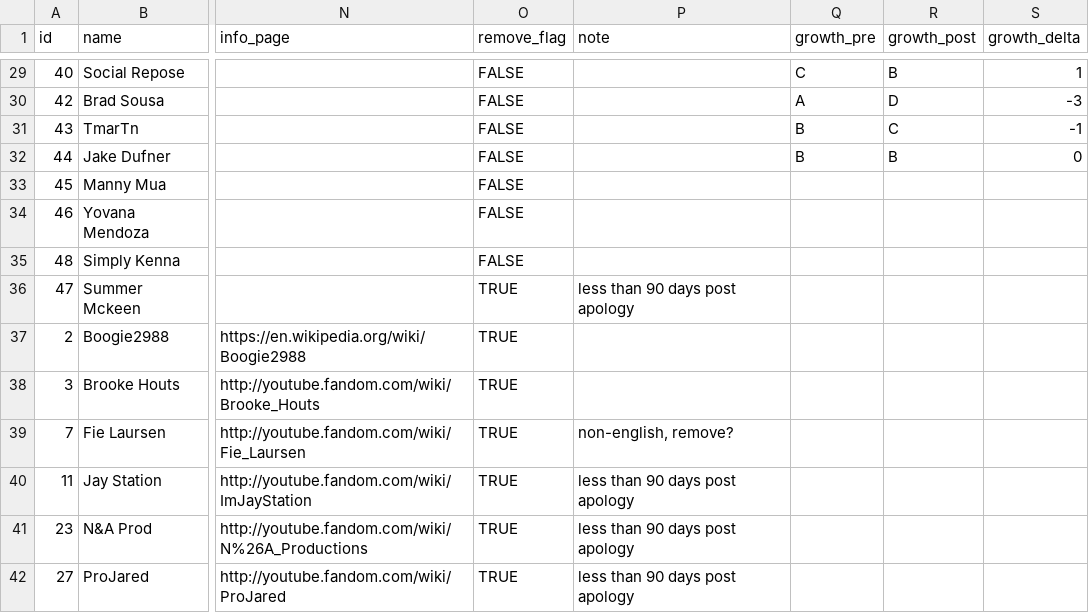
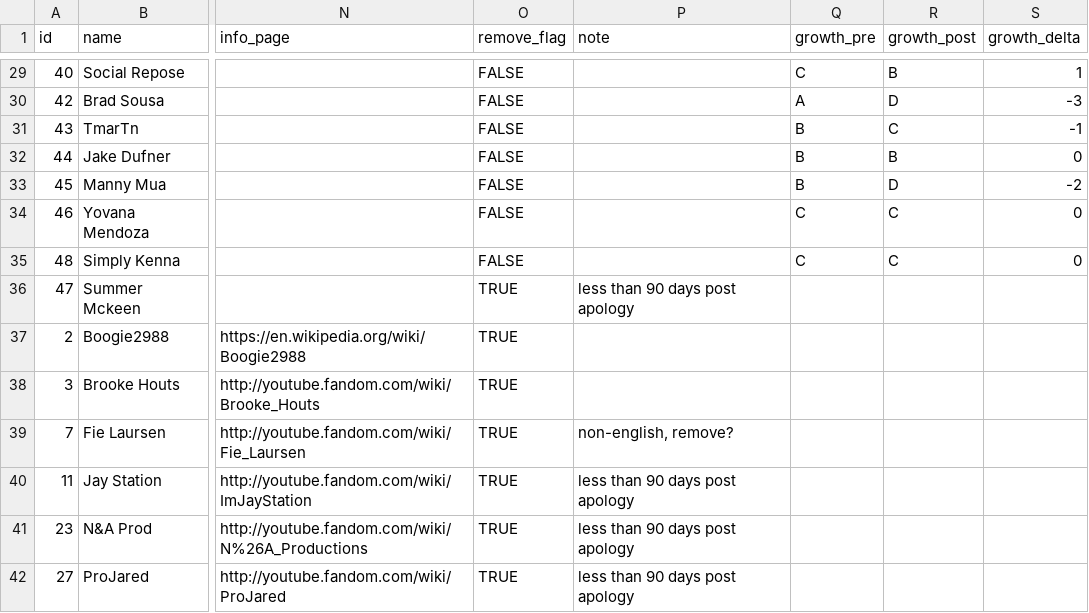
Before and after one commit to the-pudding/apology, a CSV file: web/src/assets/data/people.csv, drawn as a sheet; only a part is shown, gaps mark what is left out; the diff names each change by its address in the sheet, - before the commit and + after, or states it on an @@ line.

Commit message:
update people data

```diff
--- a/web/src/assets/data/people.csv
+++ b/web/src/assets/data/people.csv
-Q33 (growth_pre): (empty)
+Q33 (growth_pre): B
-R33 (growth_post): (empty)
+R33 (growth_post): D
-S33 (growth_delta): (empty)
+S33 (growth_delta): -2
-Q34:Q35 (growth_pre): (empty)
+Q34:Q35 (growth_pre): C
-R34:R35 (growth_post): (empty)
+R34:R35 (growth_post): C
-S34:S35 (growth_delta): (empty)
+S34:S35 (growth_delta): 0
```
